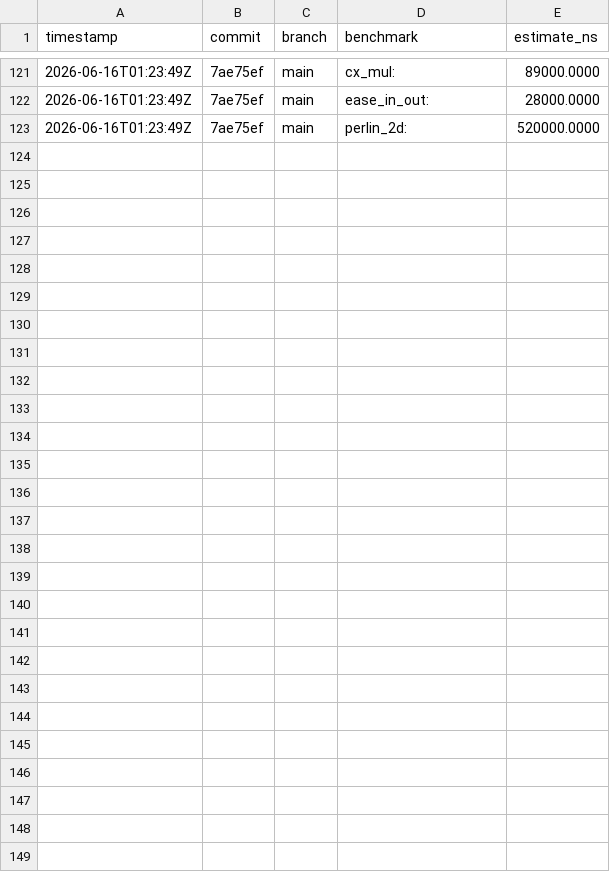
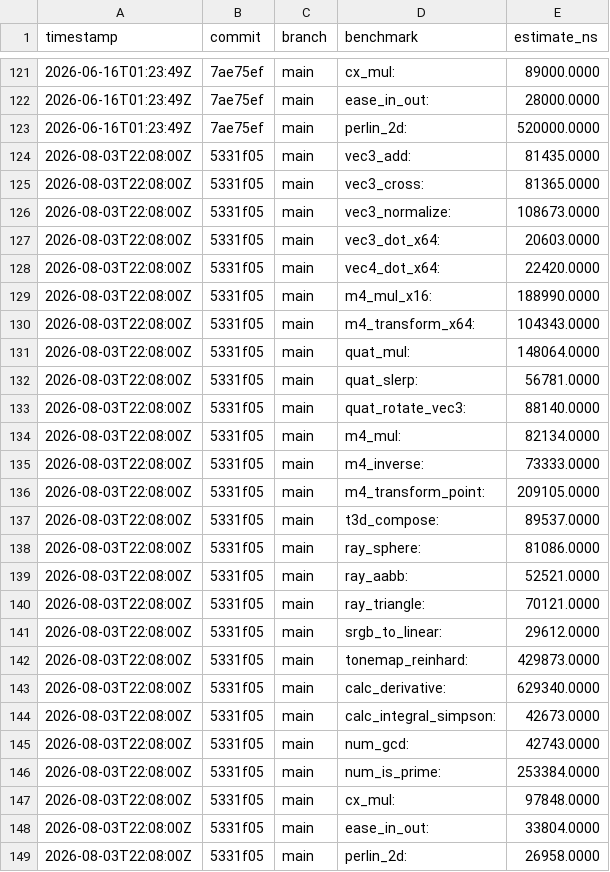
Before and after one commit to MacCracken/hisab, a CSV file: bench-history.csv, drawn as a sheet; only a part is shown, gaps mark what is left out; the diff names each change by its address in the sheet, - before the commit and + after, or states it on an @@ line.

```diff
--- a/bench-history.csv
+++ b/bench-history.csv
+row 124: 2026-08-03T22:08:00Z | 5331f05 | main | vec3_add: | 81435.0000
+row 125: 2026-08-03T22:08:00Z | 5331f05 | main | vec3_cross: | 81365.0000
+row 126: 2026-08-03T22:08:00Z | 5331f05 | main | vec3_normalize: | 108673.0000
+row 127: 2026-08-03T22:08:00Z | 5331f05 | main | vec3_dot_x64: | 20603.0000
+row 128: 2026-08-03T22:08:00Z | 5331f05 | main | vec4_dot_x64: | 22420.0000
+row 129: 2026-08-03T22:08:00Z | 5331f05 | main | m4_mul_x16: | 188990.0000
+row 130: 2026-08-03T22:08:00Z | 5331f05 | main | m4_transform_x64: | 104343.0000
+row 131: 2026-08-03T22:08:00Z | 5331f05 | main | quat_mul: | 148064.0000
+row 132: 2026-08-03T22:08:00Z | 5331f05 | main | quat_slerp: | 56781.0000
+row 133: 2026-08-03T22:08:00Z | 5331f05 | main | quat_rotate_vec3: | 88140.0000
+row 134: 2026-08-03T22:08:00Z | 5331f05 | main | m4_mul: | 82134.0000
+row 135: 2026-08-03T22:08:00Z | 5331f05 | main | m4_inverse: | 73333.0000
+row 136: 2026-08-03T22:08:00Z | 5331f05 | main | m4_transform_point: | 209105.0000
+row 137: 2026-08-03T22:08:00Z | 5331f05 | main | t3d_compose: | 89537.0000
+row 138: 2026-08-03T22:08:00Z | 5331f05 | main | ray_sphere: | 81086.0000
+row 139: 2026-08-03T22:08:00Z | 5331f05 | main | ray_aabb: | 52521.0000
+row 140: 2026-08-03T22:08:00Z | 5331f05 | main | ray_triangle: | 70121.0000
+row 141: 2026-08-03T22:08:00Z | 5331f05 | main | srgb_to_linear: | 29612.0000
+row 142: 2026-08-03T22:08:00Z | 5331f05 | main | tonemap_reinhard: | 429873.0000
+row 143: 2026-08-03T22:08:00Z | 5331f05 | main | calc_derivative: | 629340.0000
+row 144: 2026-08-03T22:08:00Z | 5331f05 | main | calc_integral_simpson: | 42673.0000
+row 145: 2026-08-03T22:08:00Z | 5331f05 | main | num_gcd: | 42743.0000
+row 146: 2026-08-03T22:08:00Z | 5331f05 | main | num_is_prime: | 253384.0000
+row 147: 2026-08-03T22:08:00Z | 5331f05 | main | cx_mul: | 97848.0000
+row 148: 2026-08-03T22:08:00Z | 5331f05 | main | ease_in_out: | 33804.0000
+row 149: 2026-08-03T22:08:00Z | 5331f05 | main | perlin_2d: | 26958.0000
```
Also changed, not shown: 34 other files.
